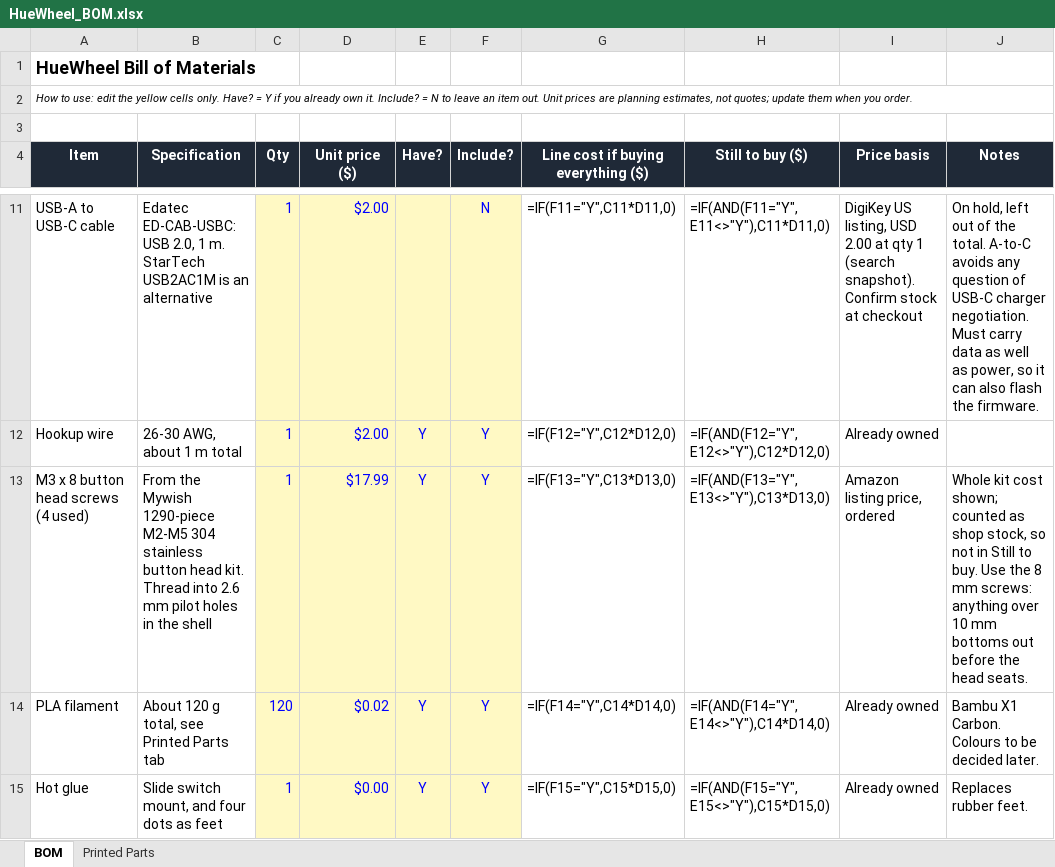
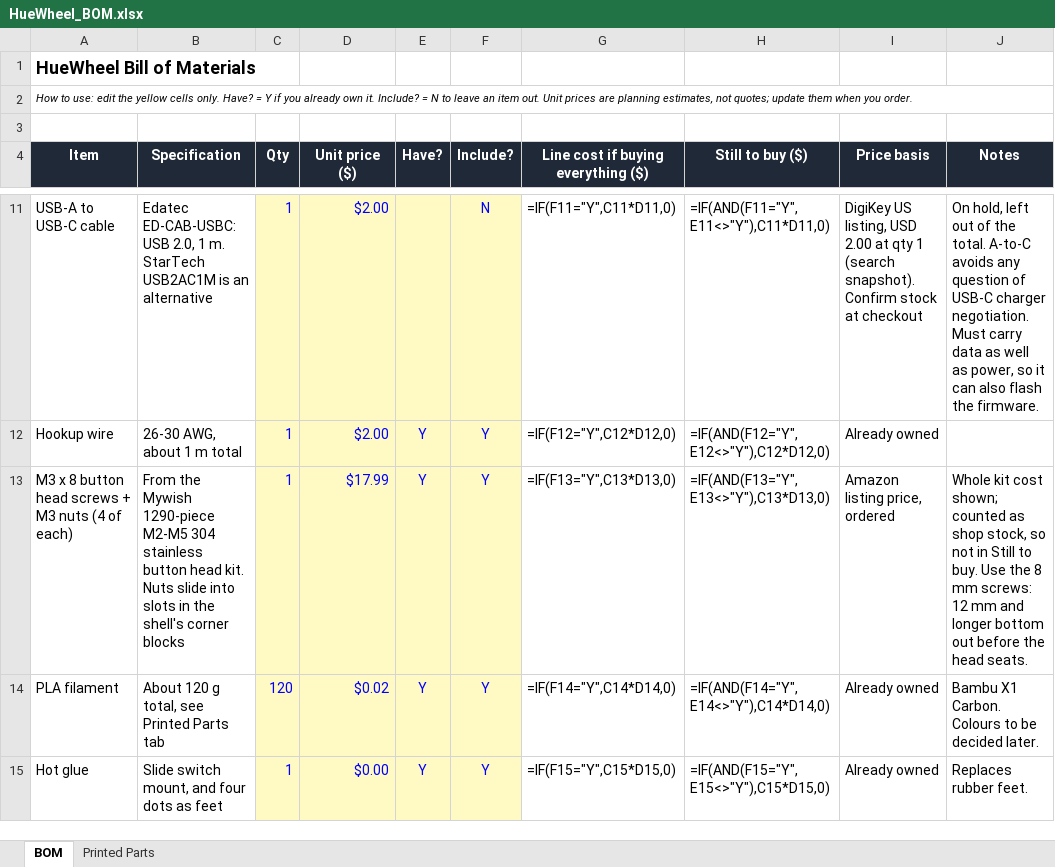
Before and after one commit to tayebzaidi/HueWheel, an Excel workbook: bom/HueWheel_BOM.xlsx, sheet BOM, drawn as a sheet; only a part is shown, gaps mark what is left out; values as stored, in another font and other column widths than the file's, no borders; formulas without a stored value are shown as written; conditional formats not drawn; the diff names each change by its address in the sheet, - before the commit and + after, or states it on an @@ line.

```diff
--- a/bom/HueWheel_BOM.xlsx (sheet BOM)
+++ b/bom/HueWheel_BOM.xlsx (sheet BOM)
-A13 (Item): M3 x 8 button head screws (4 used)
+A13 (Item): M3 x 8 button head screws + M3 nuts (4 of each)
-B13 (Specification): …head kit. Thread into 2.6 mm pilot holes in the shell
+B13 (Specification): …head kit. Nuts slide into slots in the shell's corner blocks
-J13 (Notes): …mm screws: anything over 10 mm bottoms out before…
+J13 (Notes): …mm screws: 12 mm and longer bottom out before…
```
Also changed, not shown: sheet Printed Parts, 13 other files.
